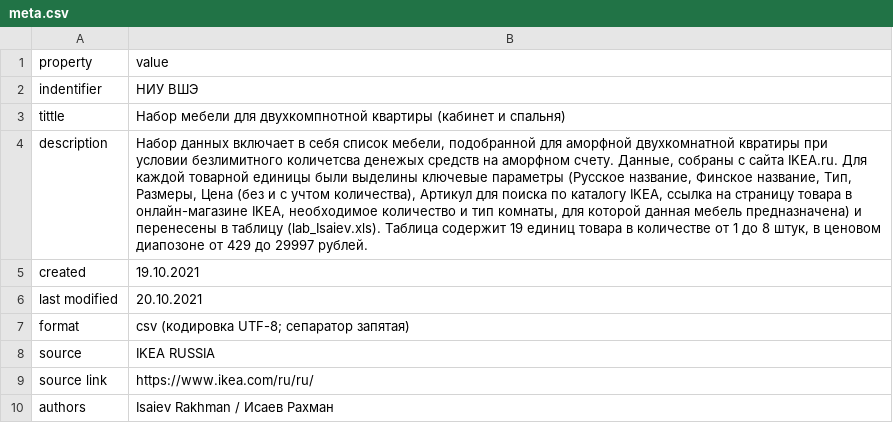
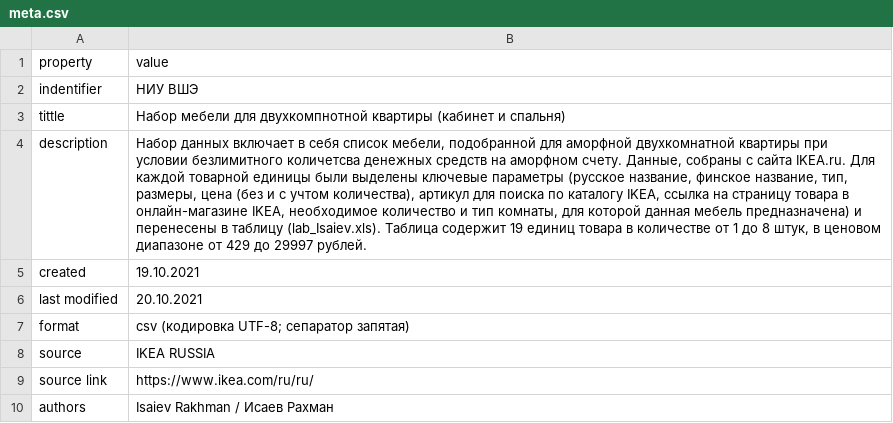
Before and after one commit to Risaiev/lab_IsaievR, a CSV file: meta.csv, drawn as a sheet; the diff names each change by its address in the sheet, - before the commit and + after, or states it on an @@ line.

```diff
--- a/meta.csv
+++ b/meta.csv
-B4 (value): …аморфной двухкомнатной квратиры при условии безлимитного количетсва денежых средств на аморфном счету. Данные, собраны с сайта IKEA.ru. Для каждой товарной единицы были выделины ключевые параметры (Русское название, Финское название, Тип, Размеры, Цена (без и с учтом количества), Артикул для поиска по каталогу IKEA, ссылка на страницу товара в онлайн-магазине IKEA, необходимое количество и тип комнаты, для которой данная мебель предназначена) и перенесены в таблицу (lab_Isaiev.xls). Таблица содержит 19 единиц товара в количестве от 1 до 8 штук, в ценовом диапозоне от 429…
+B4 (value): …аморфной двухкомнатной квартиры при условии безлимитного количетсва денежных средств на аморфном счету. Данные, собраны с сайта IKEA.ru. Для каждой товарной единицы были выделены ключевые параметры (русское название, финское название, тип, размеры, цена (без и с учтом количества), артикул для поиска по каталогу IKEA, ссылка на страницу товара в онлайн-магазине IKEA, необходимое количество и тип комнаты, для которой данная мебель предназначена) и перенесены в таблицу (lab_Isaiev.xls). Таблица содержит 19 единиц товара в количестве от 1 до 8 штук, в ценовом диапазоне от 429…
```
Also changed, not shown: 2 other files.
